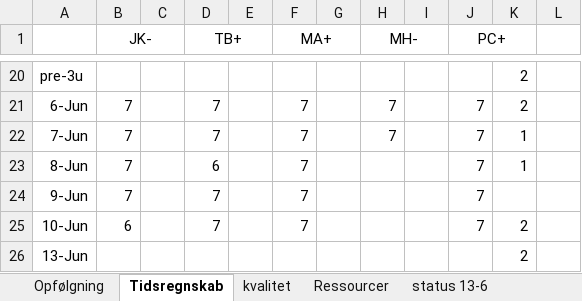
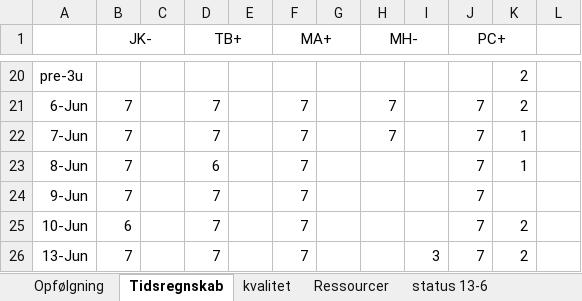
Before and after one commit to MiniCodeMonkey/02343-CDIO-projekt, an Excel workbook: reports/r7/opfolgning.xlsx, sheet Tidsregnskab, drawn as a sheet; only a part is shown, gaps mark what is left out; values as stored, in another font and other column widths than the file's, no borders; the diff names each change by its address in the sheet, - before the commit and + after, or states it on an @@ line.

```diff
--- a/reports/r7/opfolgning.xlsx (sheet Tidsregnskab)
+++ b/reports/r7/opfolgning.xlsx (sheet Tidsregnskab)
-B26 (JK-): (empty)
+B26 (JK-): 7
-D26 (TB+): (empty)
+D26 (TB+): 7
-F26 (MA+): (empty)
+F26 (MA+): 7
-I26: (empty)
+I26: 3
-J26 (PC+): (empty)
+J26 (PC+): 7
```
Also changed, not shown: sheet Opfølgning, 2 other files.
